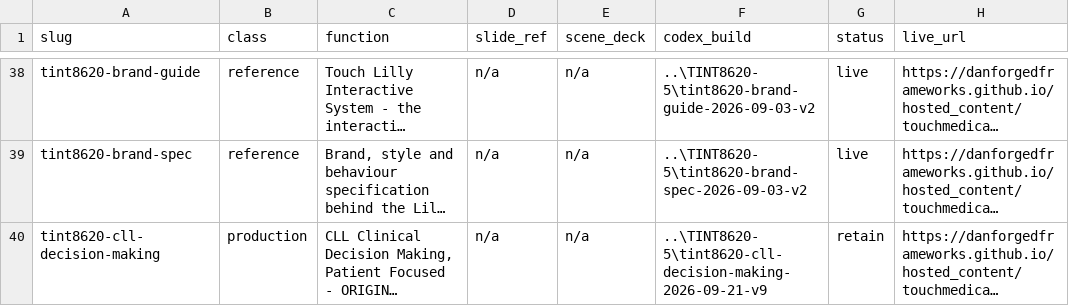
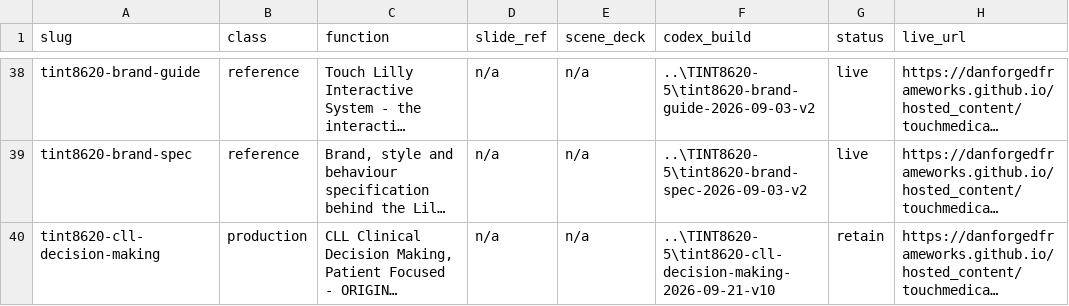
Before and after one commit to DanForgedFrameworks/hosted_content, a CSV file: touchmedical/REGISTER.csv, drawn as a sheet; only a part is shown, gaps mark what is left out; long unchanged cells end in …; the diff covers the shown part only; the diff names each change by its address in the sheet, - before the commit and + after, or states it on an @@ line.

```diff
--- a/touchmedical/REGISTER.csv
+++ b/touchmedical/REGISTER.csv
-F40 (codex_build): ..\TINT8620-5\tint8620-cll-decision-making-2026-09-21-v9
+F40 (codex_build): ..\TINT8620-5\tint8620-cll-decision-making-2026-09-21-v10
```
Also changed, not shown: 2 edited cells elsewhere in this file, 9 other files.
